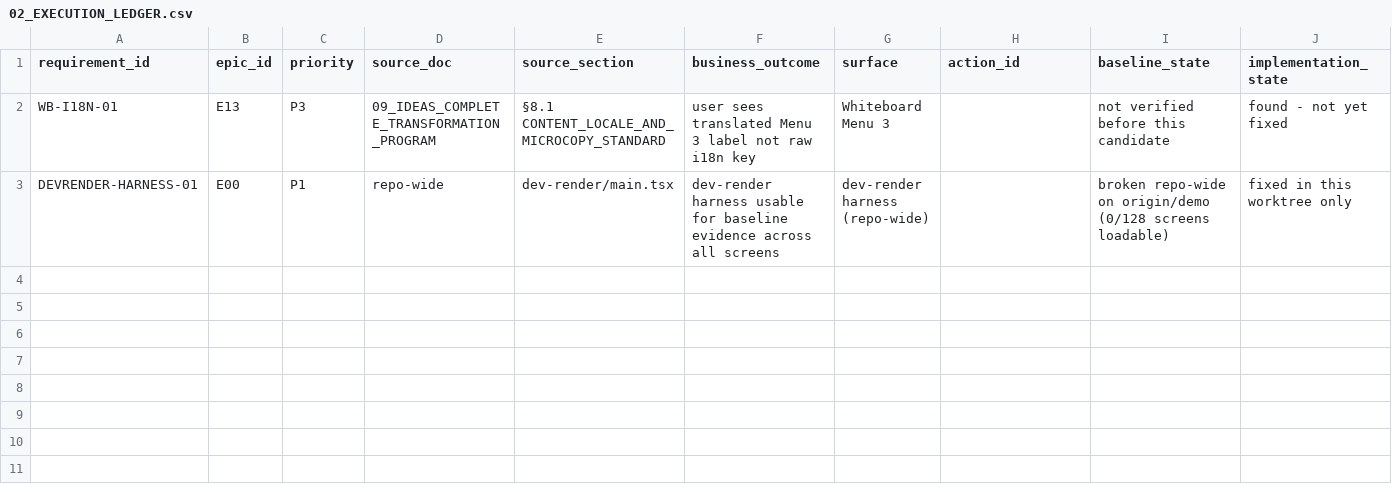
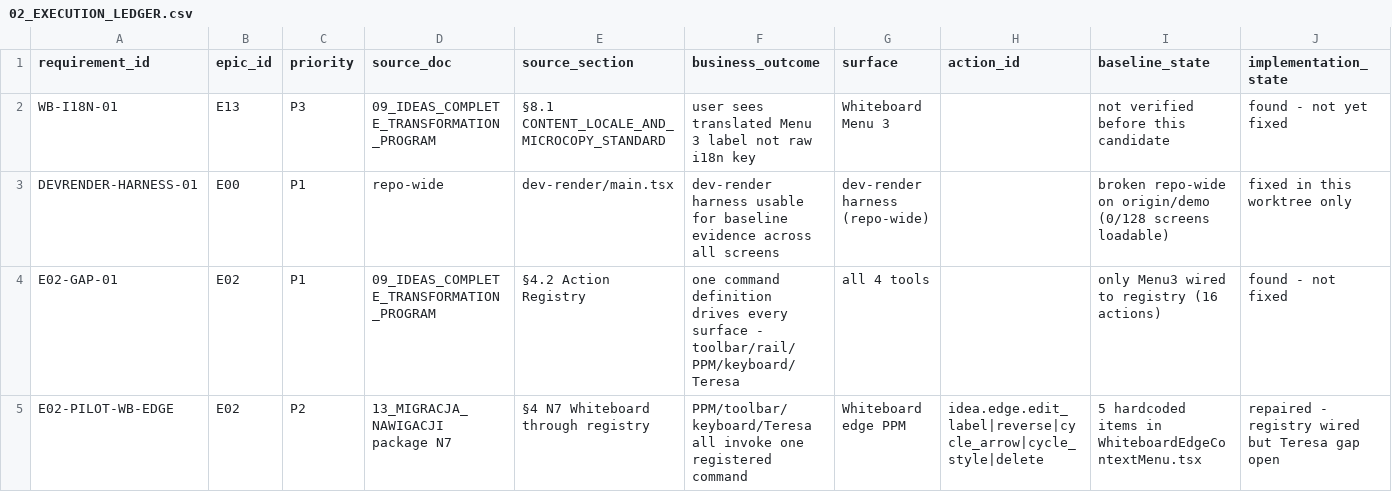
Before and after one commit to PiotrWisniewskiDBR77/consultify, a CSV file: docs/qa/ideas-complete-transformation-2026-08-09/02_EXECUTION_LEDGER.csv, drawn as a sheet; only a part is shown; rows hold the shown columns only; the diff names each change by its address in the sheet, - before the commit and + after, or states it on an @@ line.

Commit message:
Program B (E02) pilot: wire Whiteboard edge PPM to Action Registry
First tool-surface pilot of chapter 13 §4 package N7 ("Whiteboard through
the registry"). Adds 5 new scope:'edge' entries to ideaActionRegistry.ts
(idea.edge.edit_label/reverse/cycle_arrow/cycle_style/delete — the
registry's first scope:'edge' entries, and idea.edge.delete is the first
use of the new destructive flag) and rewires
WhiteboardEdgeContextMenu.tsx to render/execute via
getActionsForSurface('context', {tool:'whiteboard'})/runIdeaAction instead
of a hardcoded local items array. Visual behavior, item order, disabled/
danger/separator semantics are preserved 1:1.

Honest limitation (logged as E02-PILOT-WB-EDGE in the execution ledger, not
hidden): the registry handlers are a thin passthrough to the original
prop-callback because IdeaWhiteboardTool.tsx has no dispatch-bus receiver
for edge actions — so Teresa cannot invoke these 5 actions yet, full Z4
parity is not met. This is expected to recur for other instance-scoped,
closure-based actions when scaling to Mind Map/Process Flow/Table. Next
step before calling Whiteboard's slice of E02 done: wire a real bus
receiver, matching how mindmap edges already dispatch mm_edge_arrow to a
listener in useMindMapQuickActions.

Verified: esbuild clean on both files, check-actions.sh passes (21 actions,
was 16), the one pre-existing test touching this component
(whiteboardContextMenu.keyboard.integration.test.tsx) shows the same 4/8
pre-existing failures before and after (confirmed via git stash — unrelated
roving-tabindex gap in the shared CanvasContextMenu component itself).

No push, no deploy.

```diff
--- a/docs/qa/ideas-complete-transformation-2026-08-09/02_EXECUTION_LEDGER.csv
+++ b/docs/qa/ideas-complete-transformation-2026-08-09/02_EXECUTION_LEDGER.csv
+row 4: E02-GAP-01 | E02 | P1 | 09_IDEAS_COMPLETE_TRANSFORMATION_PROGRAM | §4.2 Action Registry | one command definition drives every surface - toolbar/rail/PPM/keyboard/Teresa | all 4 tools |  | only Menu3 wired to registry (16 actions) | found - not fixed
+row 5: E02-PILOT-WB-EDGE | E02 | P2 | 13_MIGRACJA_NAWIGACJI package N7 | §4 N7 Whiteboard through registry | PPM/toolbar/keyboard/Teresa all invoke one registered command | Whiteboard edge PPM | idea.edge.edit_label|reverse|cycle_arrow|cycle_style|delete | 5 hardcoded items in WhiteboardEdgeContextMenu.tsx | repaired - registry wired but Teresa gap open
```
Also changed, not shown: 2 other files.
